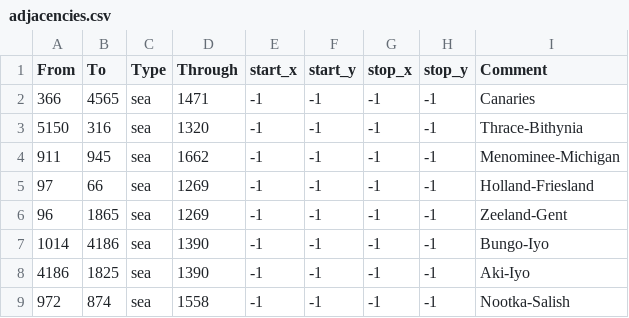
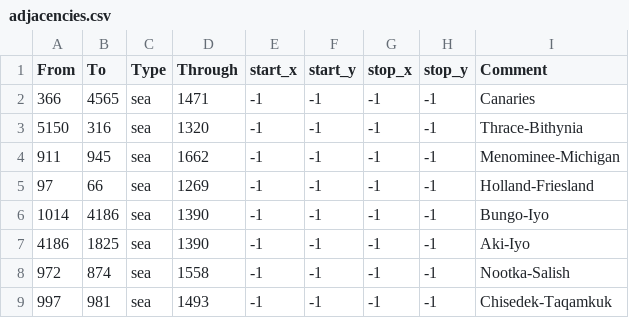
Before and after one commit to mateox222/Eu4-The-Odd-Empires--BETA, a CSV file: TheOddEmpires/map/adjacencies.csv, drawn as a sheet; only a part is shown; the shorter side is filled out with more unchanged rows; the diff names each change by its address in the sheet, - before the commit and + after, or states it on an @@ line.

```diff
--- a/TheOddEmpires/map/adjacencies.csv
+++ b/TheOddEmpires/map/adjacencies.csv
-row 6: 96 | 1865 | sea | 1269 | -1 | -1 | -1 | -1 | Zeeland-Gent
```
Also changed, not shown: 20 other files.
